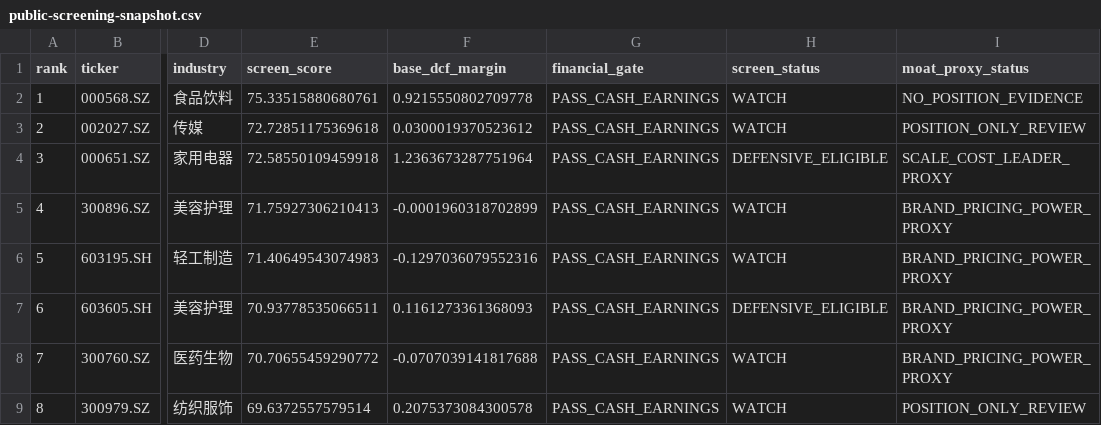
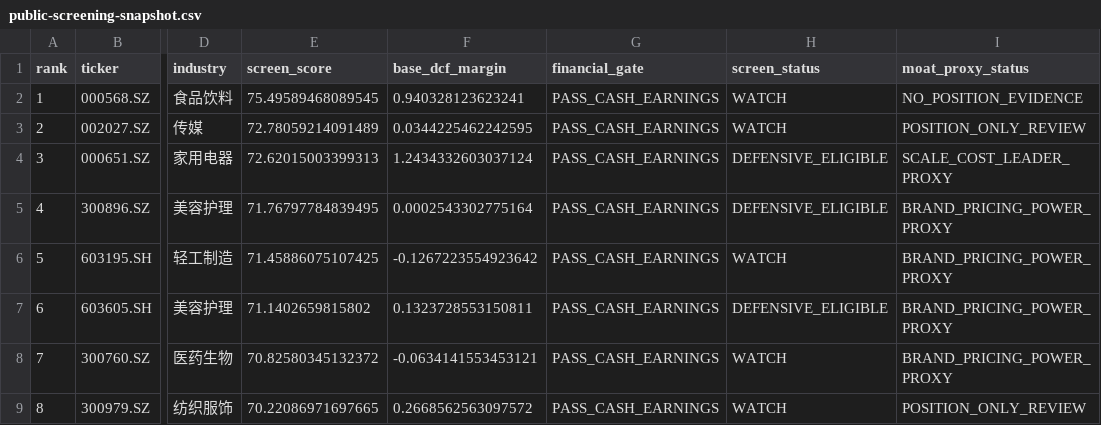
Before and after one commit to MIngQian04/margin-of-safety-investment-research-platform, a CSV file: docs/public-screening-snapshot.csv, drawn as a sheet; only a part is shown, gaps mark what is left out; the diff names each change by its address in the sheet, - before the commit and + after, or states it on an @@ line.

Commit message:
Publish portfolio snapshot for 2026-09-17

```diff
--- a/docs/public-screening-snapshot.csv
+++ b/docs/public-screening-snapshot.csv
-E2 (screen_score): 75.33515880680761
+E2 (screen_score): 75.49589468089545
-F2 (base_dcf_margin): 0.9215550802709778
+F2 (base_dcf_margin): 0.940328123623241
-E3 (screen_score): 72.72851175369618
+E3 (screen_score): 72.78059214091489
-F3 (base_dcf_margin): 0.0300019370523612
+F3 (base_dcf_margin): 0.0344225462242595
-E4 (screen_score): 72.58550109459918
+E4 (screen_score): 72.62015003399313
-F4 (base_dcf_margin): 1.2363673287751964
+F4 (base_dcf_margin): 1.2434332603037124
-E5 (screen_score): 71.75927306210413
+E5 (screen_score): 71.76797784839495
-F5 (base_dcf_margin): -0.0001960318702899
+F5 (base_dcf_margin): 0.0002543302775164
-H5 (screen_status): WATCH
+H5 (screen_status): DEFENSIVE_ELIGIBLE
-E6 (screen_score): 71.40649543074983
+E6 (screen_score): 71.45886075107425
-F6 (base_dcf_margin): -0.1297036079552316
+F6 (base_dcf_margin): -0.1267223554923642
-E7 (screen_score): 70.93778535066511
+E7 (screen_score): 71.1402659815802
-F7 (base_dcf_margin): 0.1161273361368093
+F7 (base_dcf_margin): 0.1323728553150811
-E8 (screen_score): 70.70655459290772
+E8 (screen_score): 70.82580345132372
-F8 (base_dcf_margin): -0.0707039141817688
+F8 (base_dcf_margin): -0.0634141553453121
-E9 (screen_score): 69.6372557579514
+E9 (screen_score): 70.22086971697665
-F9 (base_dcf_margin): 0.2075373084300578
+F9 (base_dcf_margin): 0.2668562563097572
```
Also changed, not shown: 1 other file.
